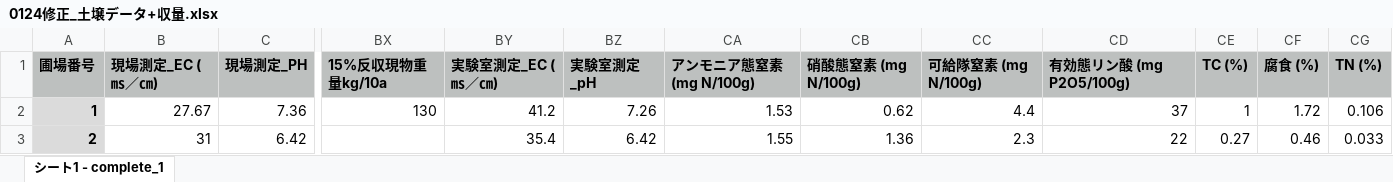
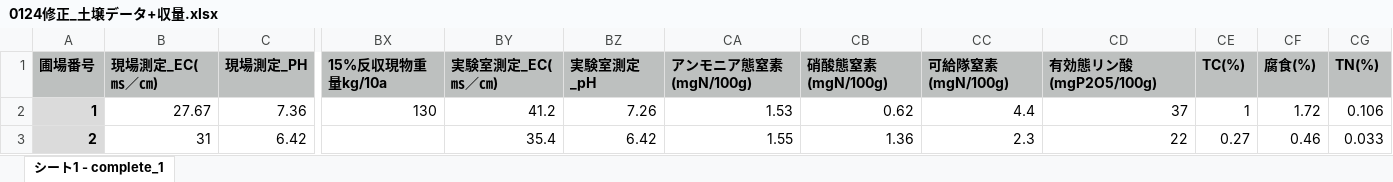
Before and after one commit to sagri-tokyo/akita_daizu, an Excel workbook: data/0124修正_土壌データ+収量.xlsx, sheet シート1 - complete_1, drawn as a sheet; only a part is shown, gaps mark what is left out; values as stored, in another font and other column widths than the file's, no borders; the diff names each change by its address in the sheet, - before the commit and + after, or states it on an @@ line.

```diff
--- a/data/0124修正_土壌データ+収量.xlsx (sheet シート1 - complete_1)
+++ b/data/0124修正_土壌データ+収量.xlsx (sheet シート1 - complete_1)
-B1: 現場測定_EC (㎳／㎝)
+B1: 現場測定_EC(㎳／㎝)
-BY1: 実験室測定_EC (㎳／㎝)
+BY1: 実験室測定_EC(㎳／㎝)
-CA1: アンモニア態窒素 (mg N/100g)
+CA1: アンモニア態窒素(mgN/100g)
-CB1: 硝酸態窒素 (mg N/100g)
+CB1: 硝酸態窒素(mgN/100g)
-CC1: 可給隊窒素 (mg N/100g)
+CC1: 可給隊窒素(mgN/100g)
-CD1: 有効態リン酸 (mg P2O5/100g)
+CD1: 有効態リン酸(mgP2O5/100g)
-CE1: TC (%)
+CE1: TC(%)
-CF1: 腐食 (%)
+CF1: 腐食(%)
-CG1: TN (%)
+CG1: TN(%)
```
Also changed, not shown: 8 other files.
